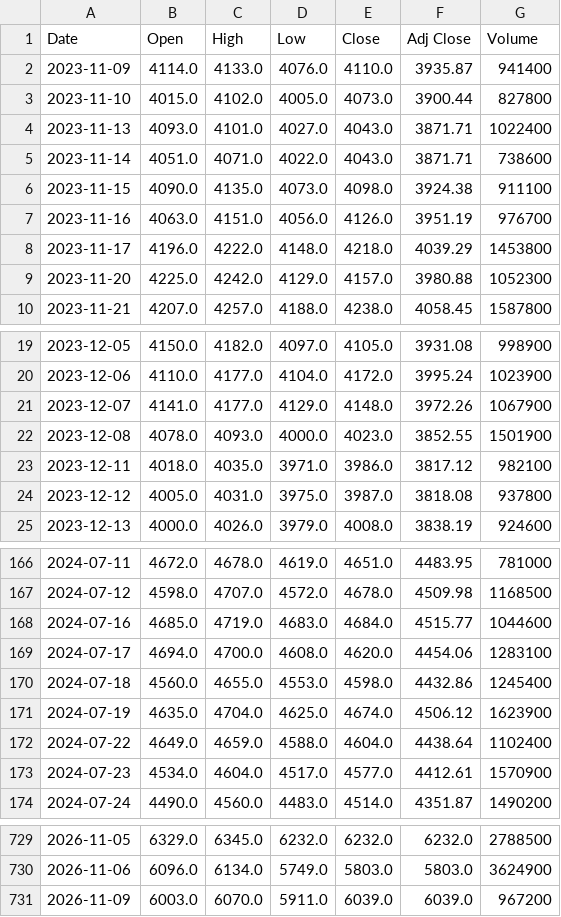
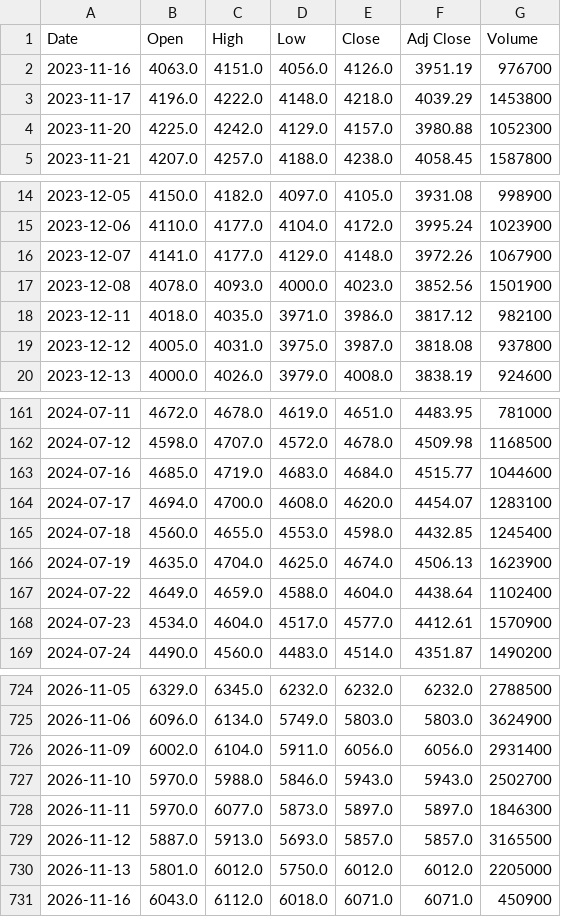
Before and after one commit to kukkunbz3613-prog/jp-stock-screener, a CSV file: data/history/4307.T.csv, drawn as a sheet; only a part is shown, gaps mark what is left out; the diff covers the shown part only.

```diff
--- a/data/history/4307.T.csv
+++ b/data/history/4307.T.csv
@@ -1,7 +1,2 @@
 Date,Open,High,Low,Close,Adj Close,Volume
-2023-11-09,4114.0,4133.0,4076.0,4110.0,3935.87,941400
-2023-11-10,4015.0,4102.0,4005.0,4073.0,3900.44,827800
-2023-11-13,4093.0,4101.0,4027.0,4043.0,3871.71,1022400
-2023-11-14,4051.0,4071.0,4022.0,4043.0,3871.71,738600
-2023-11-15,4090.0,4135.0,4073.0,4098.0,3924.38,911100
 2023-11-16,4063.0,4151.0,4056.0,4126.0,3951.19,976700
@@ -21,3 +16,3 @@ Date,Open,High,Low,Close,Adj Close,Volume
 2023-12-07,4141.0,4177.0,4129.0,4148.0,3972.26,1067900
-2023-12-08,4078.0,4093.0,4000.0,4023.0,3852.55,1501900
+2023-12-08,4078.0,4093.0,4000.0,4023.0,3852.56,1501900
 2023-12-11,4018.0,4035.0,3971.0,3986.0,3817.12,982100
@@ -168,5 +163,5 @@ Date,Open,High,Low,Close,Adj Close,Volume
 2024-07-16,4685.0,4719.0,4683.0,4684.0,4515.77,1044600
-2024-07-17,4694.0,4700.0,4608.0,4620.0,4454.06,1283100
-2024-07-18,4560.0,4655.0,4553.0,4598.0,4432.86,1245400
-2024-07-19,4635.0,4704.0,4625.0,4674.0,4506.12,1623900
+2024-07-17,4694.0,4700.0,4608.0,4620.0,4454.07,1283100
+2024-07-18,4560.0,4655.0,4553.0,4598.0,4432.85,1245400
+2024-07-19,4635.0,4704.0,4625.0,4674.0,4506.13,1623900
 2024-07-22,4649.0,4659.0,4588.0,4604.0,4438.64,1102400
@@ -730,2 +725,7 @@ Date,Open,High,Low,Close,Adj Close,Volume
 2026-11-06,6096.0,6134.0,5749.0,5803.0,5803.0,3624900
-2026-11-09,6003.0,6070.0,5911.0,6039.0,6039.0,967200
+2026-11-09,6002.0,6104.0,5911.0,6056.0,6056.0,2931400
+2026-11-10,5970.0,5988.0,5846.0,5943.0,5943.0,2502700
+2026-11-11,5970.0,6077.0,5873.0,5897.0,5897.0,1846300
+2026-11-12,5887.0,5913.0,5693.0,5857.0,5857.0,3165500
+2026-11-13,5801.0,6012.0,5750.0,6012.0,6012.0,2205000
+2026-11-16,6043.0,6112.0,6018.0,6071.0,6071.0,450900
```
Also changed, not shown: 8 edited cells elsewhere in this file, data/history/1306.T.csv, data/history/2327.T.csv, 3 other files.
